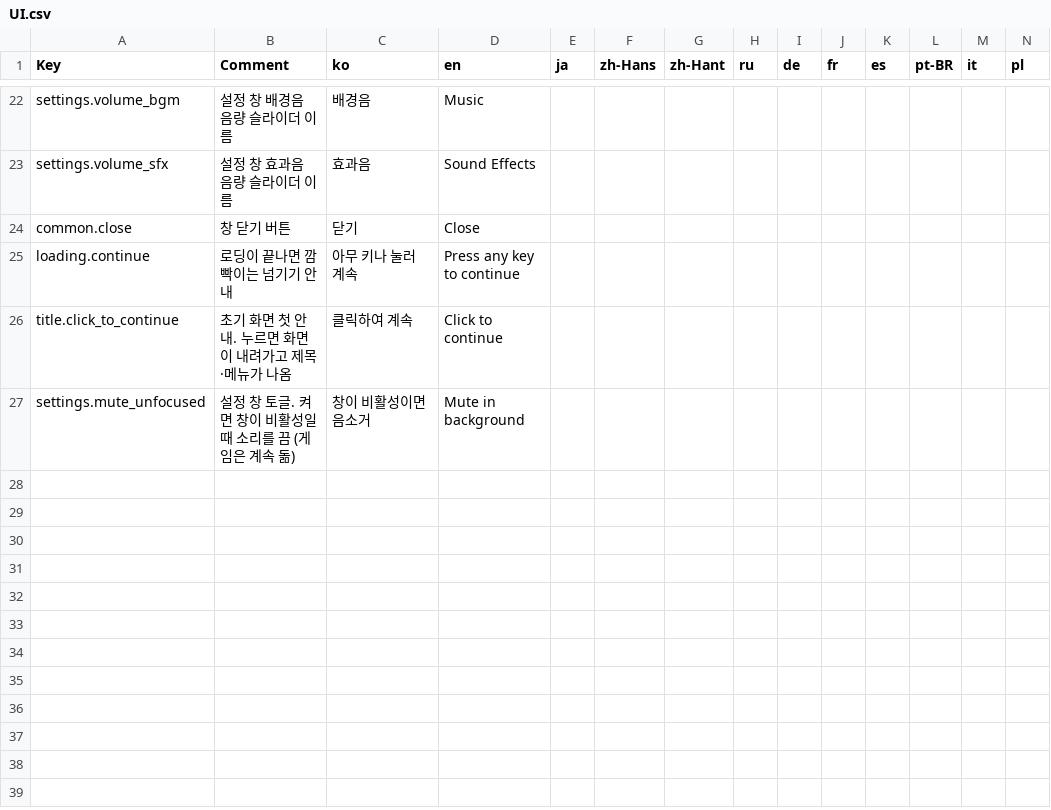
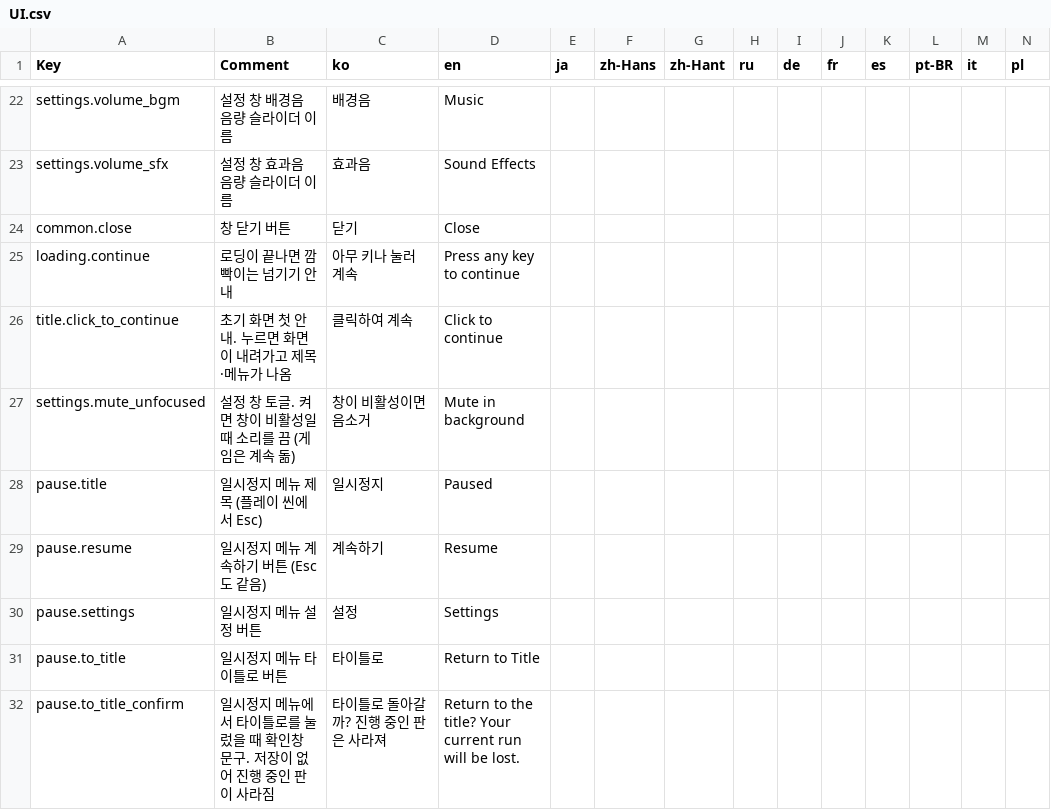
Before and after one commit to baedonggeun/How-to-Live-as-a-Mage, a CSV file: Assets/Localization/CSV/UI.csv, drawn as a sheet; only a part is shown, gaps mark what is left out; rows hold the shown columns only; the diff names each change by its address in the sheet, - before the commit and + after, or states it on an @@ line.

Commit message:
Add — Esc 일시정지 메뉴 (계속하기·설정·타이틀로)
- PauseMenuView, Boot UICanvas/Pause (WindowFrame + 제목 + Button 3개, 설정 창·확인창 아래)
- UIManager: Esc는 확인창 → 설정 창 → 일시정지 메뉴 순으로 닫고, 아무것도 없고 플레이 씬이면 메뉴를 엶. 타이틀로는 확인창 뒤 메뉴를 닫고 GameManager.ReturnToTitle
- GameManager: 멈출 이유에 일시정지 메뉴 추가(게임 시간 0), 메뉴 동안 Player 입력 묶음 끔·커서 풀기, CanPause(전환 중 아님 + 상태가 메뉴 씀), ReturnToTitle(판 데이터 버림, 타이틀은 바로 메뉴)
- FlowStateBase.UsesPauseMenu: 전초기지·숲만 켬
- TitleState(showIntro)·TitleIntroSequence.ShowMain: 게임 중 타이틀로 오면 '클릭하여 계속' 없이 메뉴
- 다국어: UI pause.title·resume·settings·to_title·to_title_confirm (시트 UI 탭)

Why: 창 비활성으로 멈추는 대신 Esc로 직접 멈추고, 메뉴에서 설정·타이틀로 가게
Alternatives: 창 비활성 때 메뉴 자동으로 열기(필요 없다고 정함), 종료 버튼(타이틀로로 대신함)

```diff
--- a/Assets/Localization/CSV/UI.csv
+++ b/Assets/Localization/CSV/UI.csv
+row 28: pause.title | 일시정지 메뉴 제목 (플레이 씬에서 Esc) | 일시정지 | Paused
+row 29: pause.resume | 일시정지 메뉴 계속하기 버튼 (Esc도 같음) | 계속하기 | Resume
+row 30: pause.settings | 일시정지 메뉴 설정 버튼 | 설정 | Settings
+row 31: pause.to_title | 일시정지 메뉴 타이틀로 버튼 | 타이틀로 | Return to Title
+row 32: pause.to_title_confirm | 일시정지 메뉴에서 타이틀로를 눌렀을 때 확인창 문구. 저장이 없어 진행 중인 판이 사라짐 | 타이틀로 돌아갈까? 진행 중인 판은 사라져 | Return to the title? Your current run will be lost.
```
Also changed, not shown: 13 other files.
